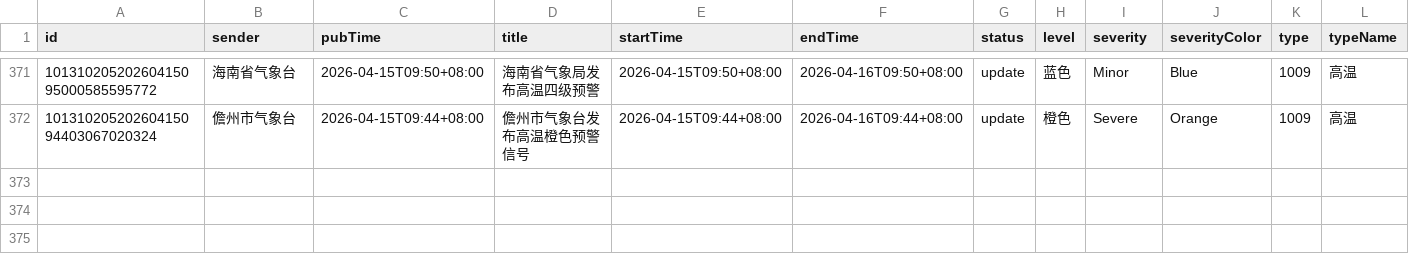
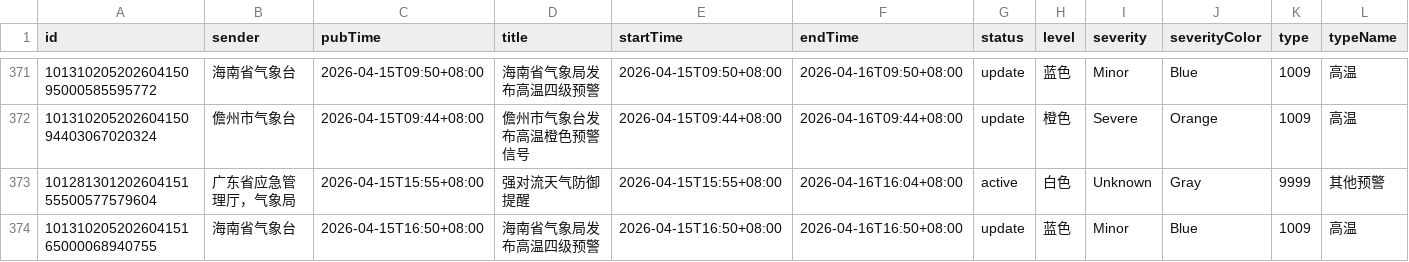
Before and after one commit to jinde98/weatherwarn, a CSV file: 2026_weather_report.csv, drawn as a sheet; only a part is shown, gaps mark what is left out; rows hold the shown columns only; the diff names each change by its address in the sheet, - before the commit and + after, or states it on an @@ line.

Commit message:
Update data

```diff
--- a/2026_weather_report.csv
+++ b/2026_weather_report.csv
+row 373: 10128130120260415155500577579604 | 广东省应急管理厅，气象局 | 2026-04-15T15:55+08:00 | 强对流天气防御提醒 | 2026-04-15T15:55+08:00 | 2026-04-16T16:04+08:00 | active | 白色 | Unknown | Gray | 9999 | 其他预警
+row 374: 10131020520260415165000068940755 | 海南省气象台 | 2026-04-15T16:50+08:00 | 海南省气象局发布高温四级预警 | 2026-04-15T16:50+08:00 | 2026-04-16T16:50+08:00 | update | 蓝色 | Minor | Blue | 1009 | 高温
```
